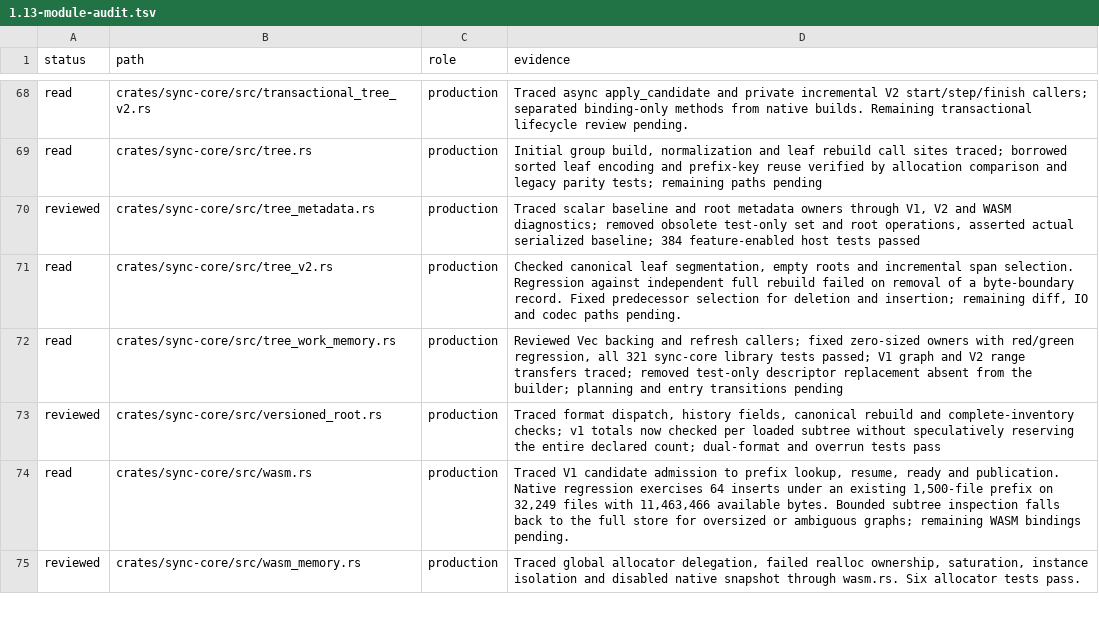
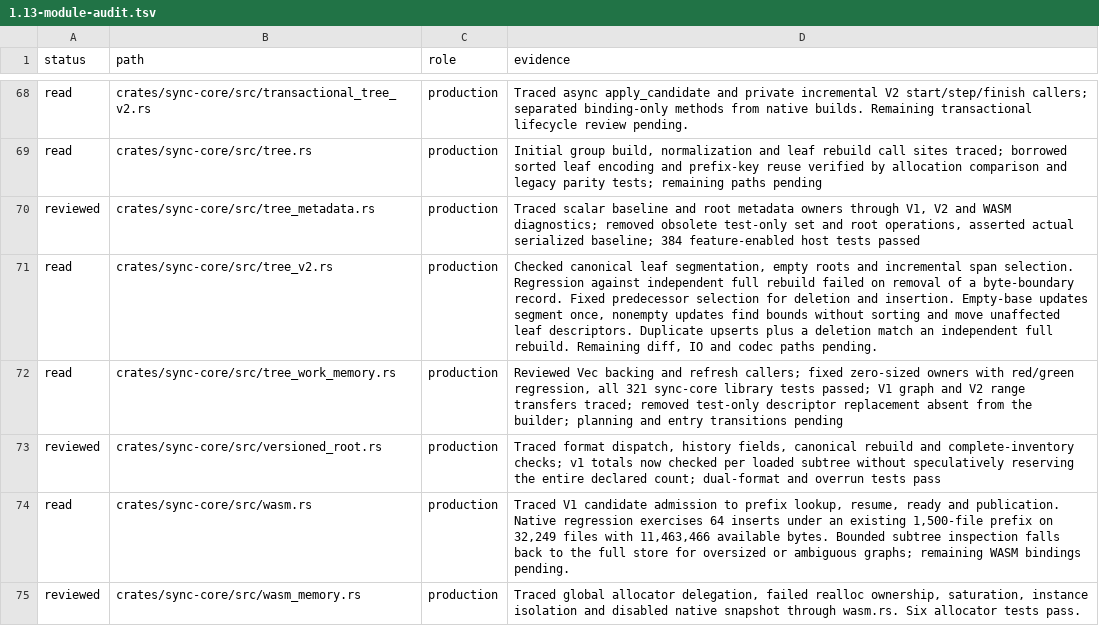
Before and after one commit to Savemech/obsetync, a TSV file: docs/1.13-module-audit.tsv, drawn as a sheet; only a part is shown, gaps mark what is left out.

Commit message:
perf: avoid duplicate segmentation and path copies in tree v2 updates

```diff
--- a/docs/1.13-module-audit.tsv
+++ b/docs/1.13-module-audit.tsv
@@ -70,3 +70,3 @@ read	crates/sync-core/src/tree.rs	production	Initial group build, normalization
 reviewed	crates/sync-core/src/tree_metadata.rs	production	Traced scalar baseline and root metadata owners through V1, V2 and WASM diagnostics; removed obsolete test-only set and root operations, asserted actual serialized baseline; 384 feature-enabled host tests passed
-read	crates/sync-core/src/tree_v2.rs	production	Checked canonical leaf segmentation, empty roots and incremental span selection. Regression against independent full rebuild failed on removal of a byte-boundary record. Fixed predecessor selection for deletion and insertion; remaining diff, IO and codec paths pending.
+read	crates/sync-core/src/tree_v2.rs	production	Checked canonical leaf segmentation, empty roots and incremental span selection. Regression against independent full rebuild failed on removal of a byte-boundary record. Fixed predecessor selection for deletion and insertion. Empty-base updates segment once, nonempty updates find bounds without sorting and move unaffected leaf descriptors. Duplicate upserts plus a deletion match an independent full rebuild. Remaining diff, IO and codec paths pending.
 read	crates/sync-core/src/tree_work_memory.rs	production	Reviewed Vec backing and refresh callers; fixed zero-sized owners with red/green regression, all 321 sync-core library tests passed; V1 graph and V2 range transfers traced; removed test-only descriptor replacement absent from the builder; planning and entry transitions pending
```
Also changed, not shown: 2 other files.
